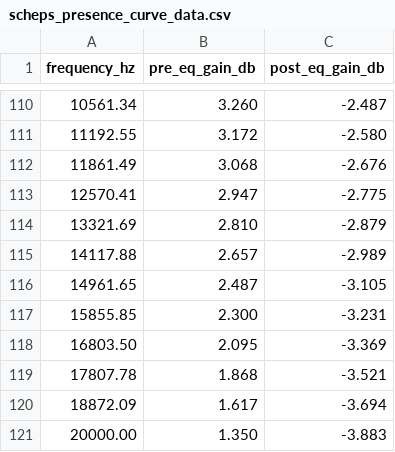
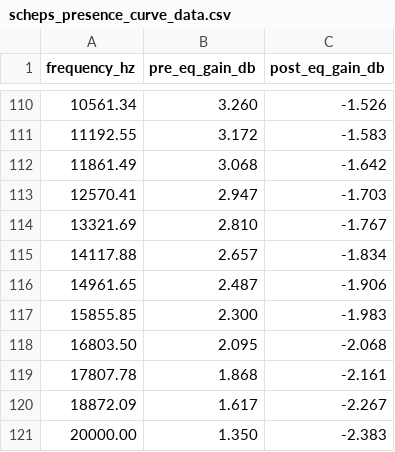
Before and after one commit to muhammadatt/wavely-app, a CSV file: data/pultec_curves/scheps_presence_curve_data.csv, drawn as a sheet; only a part is shown, gaps mark what is left out; the diff covers the shown part only.

```diff
--- a/data/pultec_curves/scheps_presence_curve_data.csv
+++ b/data/pultec_curves/scheps_presence_curve_data.csv
@@ -110,12 +110,12 @@ frequency_hz,pre_eq_gain_db,post_eq_gain_db
-10561.34,3.260,-2.487
-11192.55,3.172,-2.580
-11861.49,3.068,-2.676
-12570.41,2.947,-2.775
-13321.69,2.810,-2.879
-14117.88,2.657,-2.989
-14961.65,2.487,-3.105
-15855.85,2.300,-3.231
-16803.50,2.095,-3.369
-17807.78,1.868,-3.521
-18872.09,1.617,-3.694
-20000.00,1.350,-3.883
+10561.34,3.260,-1.526
+11192.55,3.172,-1.583
+11861.49,3.068,-1.642
+12570.41,2.947,-1.703
+13321.69,2.810,-1.767
+14117.88,2.657,-1.834
+14961.65,2.487,-1.906
+15855.85,2.300,-1.983
+16803.50,2.095,-2.068
+17807.78,1.868,-2.161
+18872.09,1.617,-2.267
+20000.00,1.350,-2.383
```
Also changed, not shown: 27 edited cells elsewhere in this file, 3 other files.
